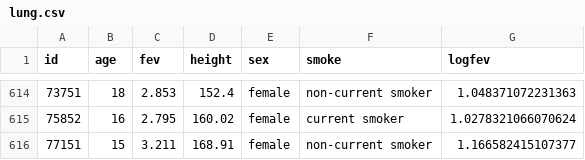
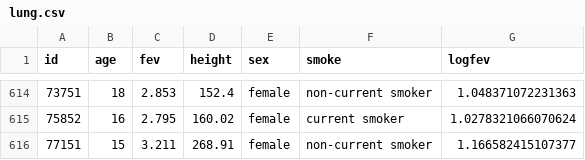
Before and after one commit to atpinto/RM1, a CSV file: Data/lung.csv, drawn as a sheet; only a part is shown, gaps mark what is left out.

Commit message:
Update lung.csv

```diff
--- a/Data/lung.csv
+++ b/Data/lung.csv
@@ -615,2 +615,2 @@ id,age,fev,height,sex,smoke,logfev
 75852,16,2.795,160.02,female,current smoker,1.0278321066070624
-77151,15,3.211,168.91,female,non-current smoker,1.166582415107377
+77151,15,3.211,268.91,female,non-current smoker,1.166582415107377
```
